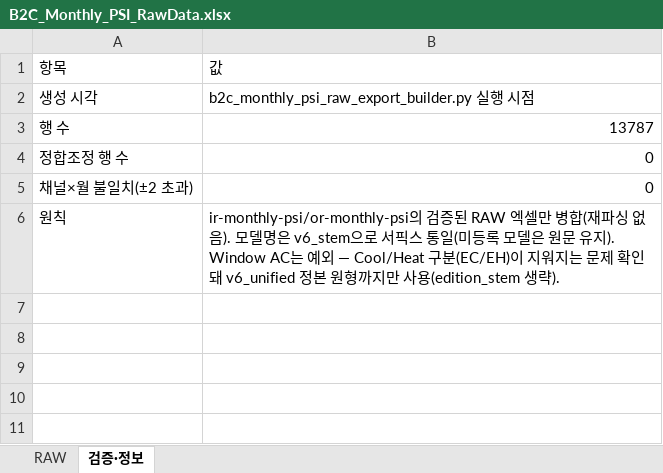
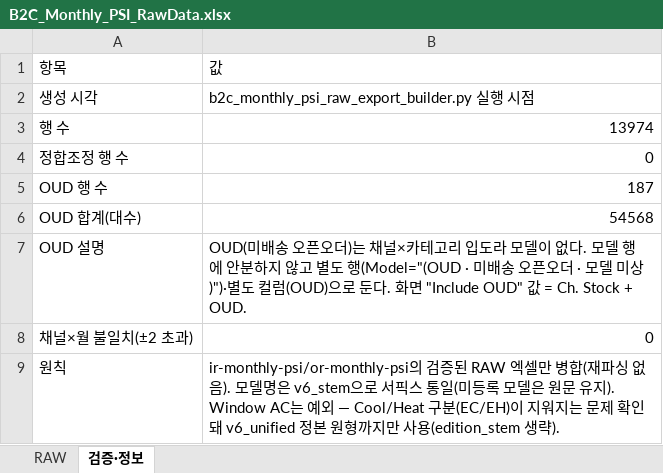
Before and after one commit to perfectjjong/Shaker-MD-App, an Excel workbook: docs/dashboards/b2c-monthly-psi/B2C_Monthly_PSI_RawData.xlsx, sheet 검증·정보, drawn as a sheet; values as stored, in another font and other column widths than the file's, no borders; the diff names each change by its address in the sheet, - before the commit and + after, or states it on an @@ line.

```diff
--- a/docs/dashboards/b2c-monthly-psi/B2C_Monthly_PSI_RawData.xlsx (sheet 검증·정보)
+++ b/docs/dashboards/b2c-monthly-psi/B2C_Monthly_PSI_RawData.xlsx (sheet 검증·정보)
-B3: 13787
+B3: 13974
+row 5: OUD 행 수 | 187
+row 6: OUD 합계(대수) | 54568
+row 7: OUD 설명 | OUD(미배송 오픈오더)는 채널×카테고리 입도라 모델이 없다. 모델 행에 안분하지 않고 별도 행(Model="(OUD · 미배송 오픈오더 · 모델 미상)")·별도 컬럼(OUD)으로 둔다. 화면 "Include OUD" 값 = Ch. Stock + OUD.
```
Also changed, not shown: sheet RAW.
